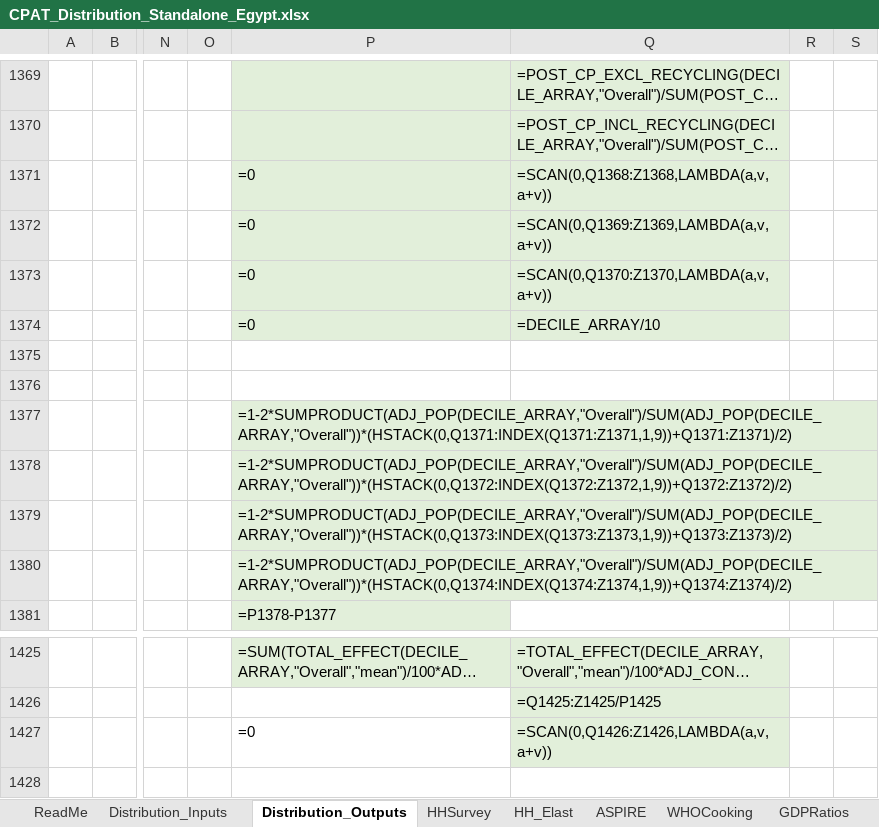
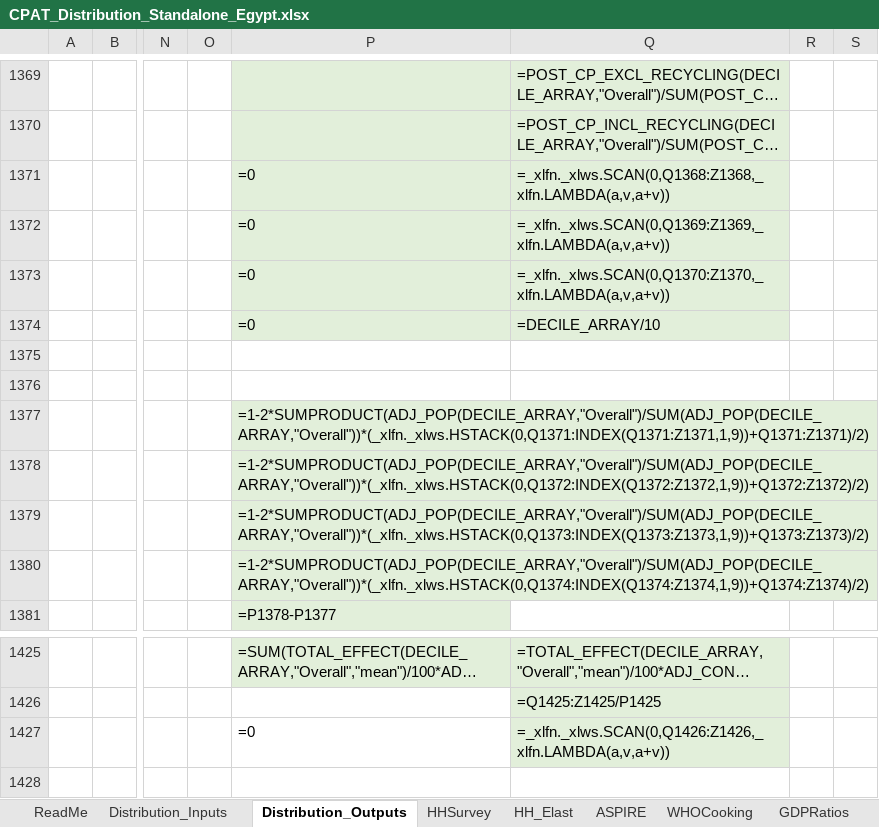
Before and after one commit to sjstretton/CPAT-AI-Local, an Excel workbook: cpat_excel/Distribution/standalone/CPAT_Distribution_Standalone_Egypt.xlsx, sheet Distribution_Outputs, drawn as a sheet; only a part is shown, gaps mark what is left out; long unchanged cells end in …; values as stored, in another font and other column widths than the file's, no borders; formulas without a stored value are shown as written; the diff names each change by its address in the sheet, - before the commit and + after, or states it on an @@ line.

```diff
--- a/cpat_excel/Distribution/standalone/CPAT_Distribution_Standalone_Egypt.xlsx (sheet Distribution_Outputs)
+++ b/cpat_excel/Distribution/standalone/CPAT_Distribution_Standalone_Egypt.xlsx (sheet Distribution_Outputs)
-Q1371: =SCAN(0,Q1368:Z1368,LAMBDA(a,v,a+v))
+Q1371: =_xlfn._xlws.SCAN(0,Q1368:Z1368,_xlfn.LAMBDA(a,v,a+v))
-Q1372: =SCAN(0,Q1369:Z1369,LAMBDA(a,v,a+v))
+Q1372: =_xlfn._xlws.SCAN(0,Q1369:Z1369,_xlfn.LAMBDA(a,v,a+v))
-Q1373: =SCAN(0,Q1370:Z1370,LAMBDA(a,v,a+v))
+Q1373: =_xlfn._xlws.SCAN(0,Q1370:Z1370,_xlfn.LAMBDA(a,v,a+v))
-P1377: =1-2*SUMPRODUCT(ADJ_POP(DECILE_ARRAY,"Overall")/SUM(ADJ_POP(DECILE_ARRAY,"Overall"))*(HSTACK(0,Q1371:INDEX(Q1371:Z1371,1,9))+Q1371:Z1371)/2)
+P1377: =1-2*SUMPRODUCT(ADJ_POP(DECILE_ARRAY,"Overall")/SUM(ADJ_POP(DECILE_ARRAY,"Overall"))*(_xlfn._xlws.HSTACK(0,Q1371:INDEX(Q1371:Z1371,1,9))+Q1371:Z1371)/2)
-P1378: =1-2*SUMPRODUCT(ADJ_POP(DECILE_ARRAY,"Overall")/SUM(ADJ_POP(DECILE_ARRAY,"Overall"))*(HSTACK(0,Q1372:INDEX(Q1372:Z1372,1,9))+Q1372:Z1372)/2)
+P1378: =1-2*SUMPRODUCT(ADJ_POP(DECILE_ARRAY,"Overall")/SUM(ADJ_POP(DECILE_ARRAY,"Overall"))*(_xlfn._xlws.HSTACK(0,Q1372:INDEX(Q1372:Z1372,1,9))+Q1372:Z1372)/2)
-P1379: =1-2*SUMPRODUCT(ADJ_POP(DECILE_ARRAY,"Overall")/SUM(ADJ_POP(DECILE_ARRAY,"Overall"))*(HSTACK(0,Q1373:INDEX(Q1373:Z1373,1,9))+Q1373:Z1373)/2)
+P1379: =1-2*SUMPRODUCT(ADJ_POP(DECILE_ARRAY,"Overall")/SUM(ADJ_POP(DECILE_ARRAY,"Overall"))*(_xlfn._xlws.HSTACK(0,Q1373:INDEX(Q1373:Z1373,1,9))+Q1373:Z1373)/2)
-P1380: =1-2*SUMPRODUCT(ADJ_POP(DECILE_ARRAY,"Overall")/SUM(ADJ_POP(DECILE_ARRAY,"Overall"))*(HSTACK(0,Q1374:INDEX(Q1374:Z1374,1,9))+Q1374:Z1374)/2)
+P1380: =1-2*SUMPRODUCT(ADJ_POP(DECILE_ARRAY,"Overall")/SUM(ADJ_POP(DECILE_ARRAY,"Overall"))*(_xlfn._xlws.HSTACK(0,Q1374:INDEX(Q1374:Z1374,1,9))+Q1374:Z1374)/2)
-Q1427: =SCAN(0,Q1426:Z1426,LAMBDA(a,v,a+v))
+Q1427: =_xlfn._xlws.SCAN(0,Q1426:Z1426,_xlfn.LAMBDA(a,v,a+v))
```
Also changed, not shown: sheet Distribution_Inputs, sheet Mapping, 1 other file.
